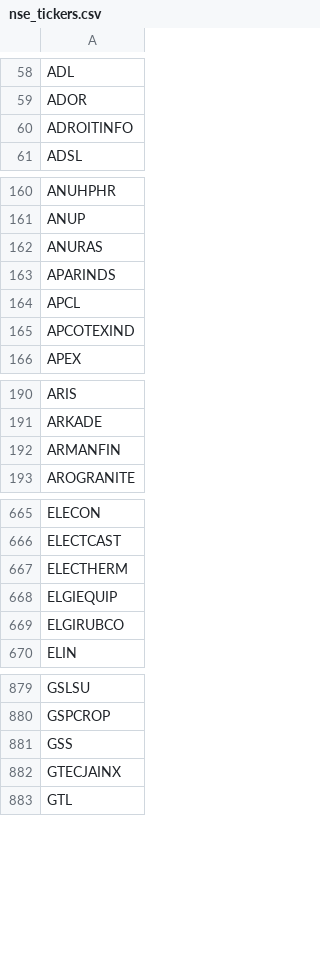
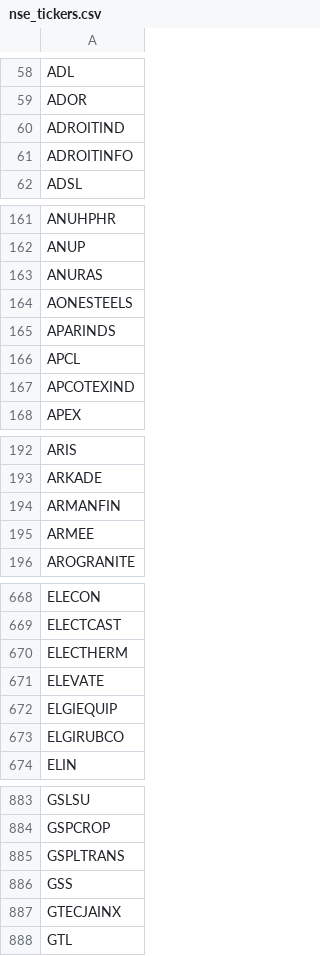
Before and after one commit to Shiva224096/V4, a CSV file: data/nse_tickers.csv, drawn as a sheet; only a part is shown, gaps mark what is left out; the diff covers the shown part only.

```diff
--- a/data/nse_tickers.csv
+++ b/data/nse_tickers.csv
@@ -59,2 +59,3 @@ ADL
 ADOR
+ADROITIND
 ADROITINFO
@@ -162,2 +163,3 @@ ANUP
 ANURAS
+AONESTEELS
 APARINDS
@@ -192,2 +194,3 @@ ARKADE
 ARMANFIN
+ARMEE
 AROGRANITE
@@ -667,2 +670,3 @@ ELECTCAST
 ELECTHERM
+ELEVATE
 ELGIEQUIP
@@ -880,2 +884,3 @@ GSLSU
 GSPCROP
+GSPLTRANS
 GSS
```
Also changed, not shown: 4 added rows and 1 removed row elsewhere in this file.
